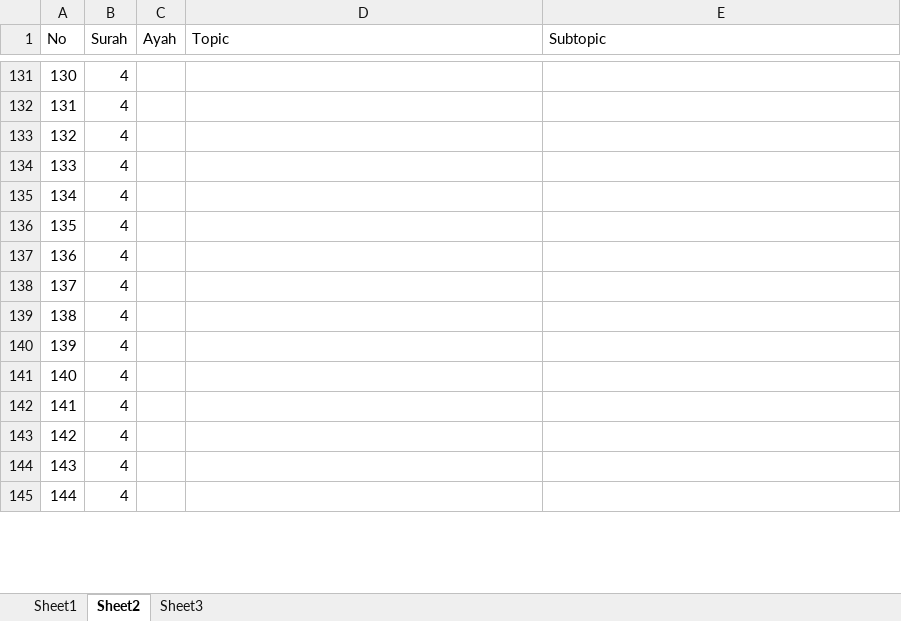
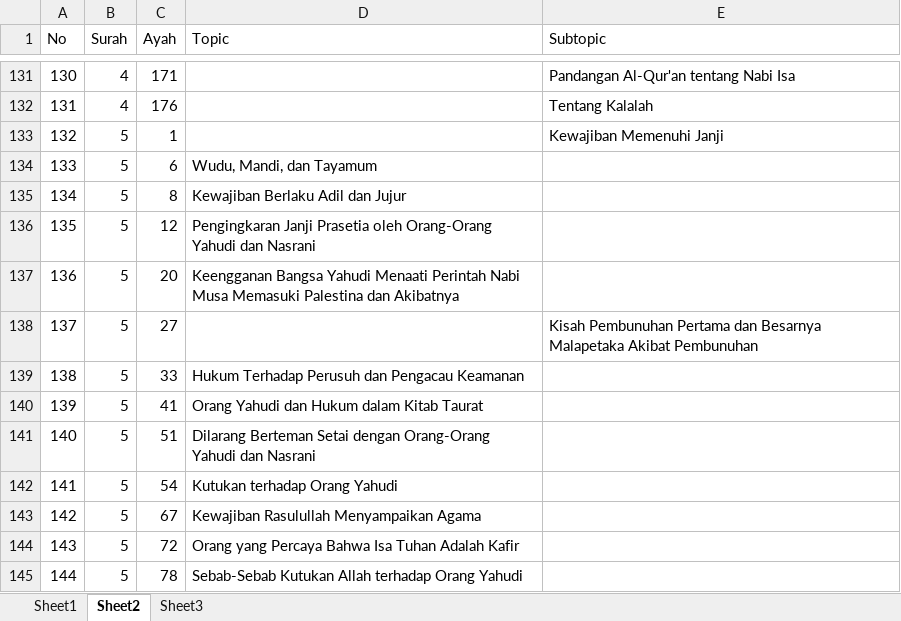
Before and after one commit to rikzafsh/HafidzQuiz, an Excel workbook: data/Mushaf_Page_Division.xlsx, sheet Sheet2, drawn as a sheet; only a part is shown, gaps mark what is left out; values as stored, in another font and other column widths than the file's, no borders; the diff covers the shown part only; the diff names each change by its address in the sheet, - before the commit and + after, or states it on an @@ line.

```diff
--- a/data/Mushaf_Page_Division.xlsx (sheet Sheet2)
+++ b/data/Mushaf_Page_Division.xlsx (sheet Sheet2)
-C131 (Ayah): (empty)
+C131 (Ayah): 171
-E131 (Subtopic): (empty)
+E131 (Subtopic): Pandangan Al-Qur'an tentang Nabi Isa
-C132 (Ayah): (empty)
+C132 (Ayah): 176
-E132 (Subtopic): (empty)
+E132 (Subtopic): Tentang Kalalah
-B133:B145 (Surah): 4
+B133:B145 (Surah): 5
-C133 (Ayah): (empty)
+C133 (Ayah): 1
-E133 (Subtopic): (empty)
+E133 (Subtopic): Kewajiban Memenuhi Janji
-C134 (Ayah): (empty)
+C134 (Ayah): 6
-D134 (Topic): (empty)
+D134 (Topic): Wudu, Mandi, dan Tayamum
-C135 (Ayah): (empty)
+C135 (Ayah): 8
-D135 (Topic): (empty)
+D135 (Topic): Kewajiban Berlaku Adil dan Jujur
-C136 (Ayah): (empty)
+C136 (Ayah): 12
-D136 (Topic): (empty)
+D136 (Topic): Pengingkaran Janji Prasetia oleh Orang-Orang Yahudi dan Nasrani
-C137 (Ayah): (empty)
+C137 (Ayah): 20
-D137 (Topic): (empty)
+D137 (Topic): Keengganan Bangsa Yahudi Menaati Perintah Nabi Musa Memasuki Palestina dan Akibatnya
-C138 (Ayah): (empty)
+C138 (Ayah): 27
-E138 (Subtopic): (empty)
+E138 (Subtopic): Kisah Pembunuhan Pertama dan Besarnya Malapetaka Akibat Pembunuhan
-C139 (Ayah): (empty)
+C139 (Ayah): 33
-D139 (Topic): (empty)
+D139 (Topic): Hukum Terhadap Perusuh dan Pengacau Keamanan
-C140 (Ayah): (empty)
+C140 (Ayah): 41
-D140 (Topic): (empty)
+D140 (Topic): Orang Yahudi dan Hukum dalam Kitab Taurat
-C141 (Ayah): (empty)
+C141 (Ayah): 51
-D141 (Topic): (empty)
+D141 (Topic): Dilarang Berteman Setai dengan Orang-Orang Yahudi dan Nasrani
-C142 (Ayah): (empty)
+C142 (Ayah): 54
-D142 (Topic): (empty)
+D142 (Topic): Kutukan terhadap Orang Yahudi
-C143 (Ayah): (empty)
+C143 (Ayah): 67
-D143 (Topic): (empty)
+D143 (Topic): Kewajiban Rasulullah Menyampaikan Agama
-C144 (Ayah): (empty)
+C144 (Ayah): 72
-D144 (Topic): (empty)
+D144 (Topic): Orang yang Percaya Bahwa Isa Tuhan Adalah Kafir
-C145 (Ayah): (empty)
+C145 (Ayah): 78
-D145 (Topic): (empty)
+D145 (Topic): Sebab-Sebab Kutukan Allah terhadap Orang Yahudi
```
Also changed, not shown: 73 edited cells elsewhere in this sheet, sheet Sheet3.
